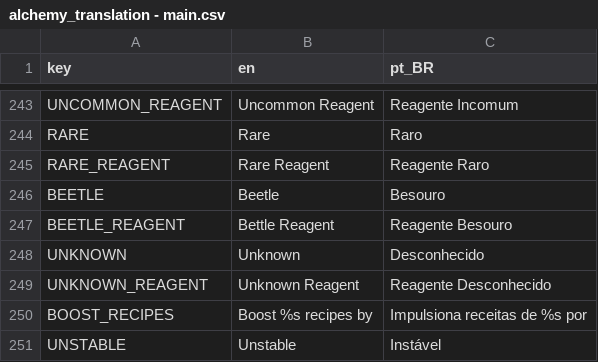
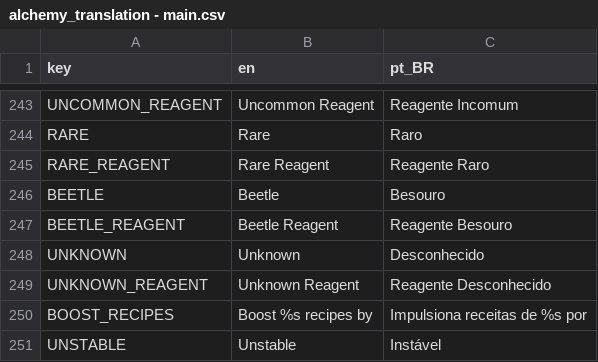
Before and after one commit to Space-Paca/alchemy-game, a CSV file: project/assets/translation/alchemy_translation - main.csv, drawn as a sheet; only a part is shown, gaps mark what is left out.

Commit message:
Fixed beetle reagent name typo

```diff
--- a/project/assets/translation/alchemy_translation - main.csv
+++ b/project/assets/translation/alchemy_translation - main.csv
@@ -278,3 +278,3 @@ RARE_REAGENT,Rare Reagent,Reagente Raro
 BEETLE,Beetle,Besouro
-BEETLE_REAGENT,Bettle Reagent,Reagente Besouro
+BEETLE_REAGENT,Beetle Reagent,Reagente Besouro
 UNKNOWN,Unknown,Desconhecido
```
Also changed, not shown: 2 other files.
